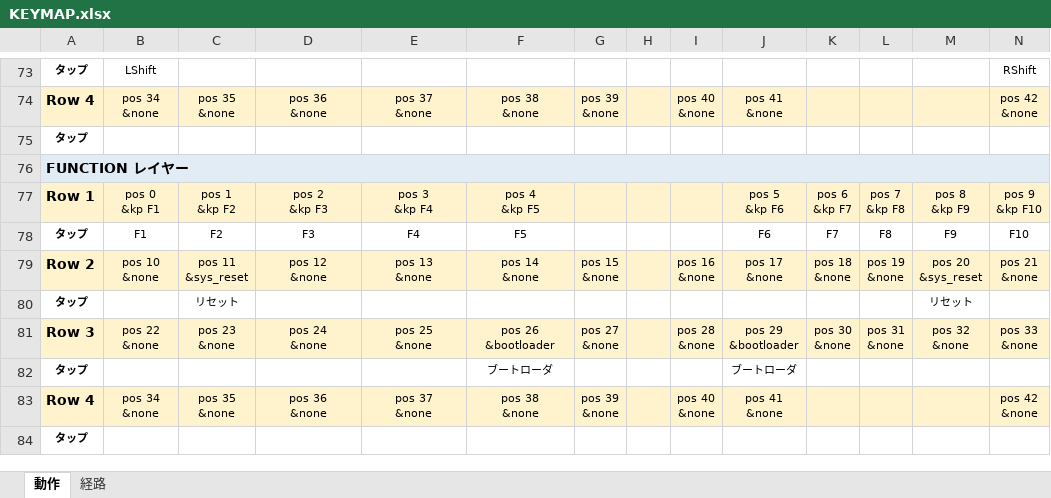
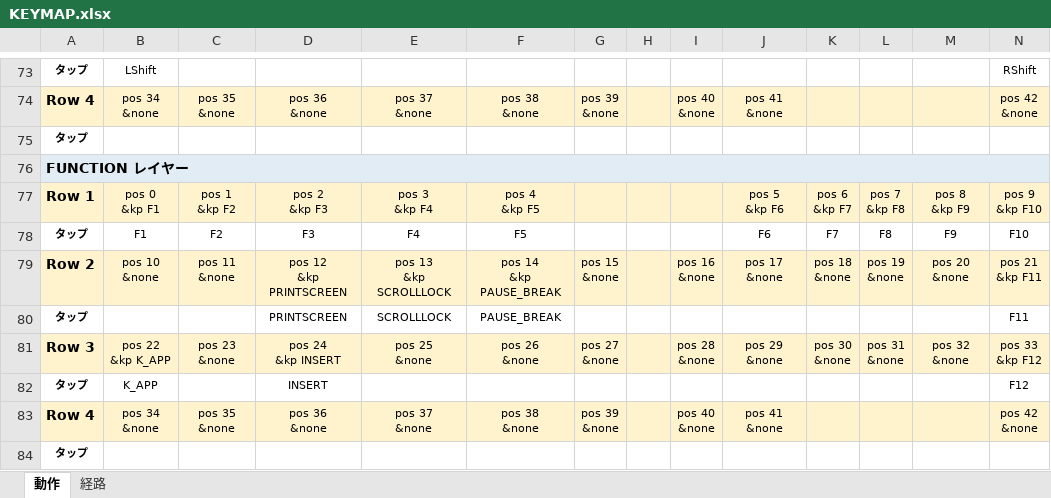
Before and after one commit to ryo-aoki-pc/zmk-config-KUKEY42, an Excel workbook: KEYMAP.xlsx, sheet 動作, drawn as a sheet; only a part is shown, gaps mark what is left out; values as stored, in another font and other column widths than the file's, no borders; removed rows and columns are numbered as before the commit, all else as after; ↵ is a line break in a cell; the diff names each change by its address in the sheet, - before the commit and + after, or states it on an @@ line.

```diff
--- a/KEYMAP.xlsx (sheet 動作)
+++ b/KEYMAP.xlsx (sheet 動作)
-C79: pos 11 ↵ &sys_reset
+C79: pos 11 ↵ &none
-D79: pos 12 ↵ &none
+D79: pos 12 ↵ &kp PRINTSCREEN
-E79: pos 13 ↵ &none
+E79: pos 13 ↵ &kp SCROLLLOCK
-F79: pos 14 ↵ &none
+F79: pos 14 ↵ &kp PAUSE_BREAK
-M79: pos 20 ↵ &sys_reset
+M79: pos 20 ↵ &none
-N79: pos 21 ↵ &none
+N79: pos 21 ↵ &kp F11
-row 80: タップ |  | リセット |  |  |  |  |  |  |  |  |  | リセット
+row 80: タップ |  |  | PRINTSCREEN | SCROLLLOCK | PAUSE_BREAK |  |  |  |  |  |  |  | F11
-B81: pos 22 ↵ &none
+B81: pos 22 ↵ &kp K_APP
-D81: pos 24 ↵ &none
+D81: pos 24 ↵ &kp INSERT
-F81: pos 26 ↵ &bootloader
+F81: pos 26 ↵ &none
-J81: pos 29 ↵ &bootloader
+J81: pos 29 ↵ &none
-N81: pos 33 ↵ &none
+N81: pos 33 ↵ &kp F12
-row 82: タップ |  |  |  |  | ブートローダ |  |  |  | ブートローダ
+row 82: タップ | K_APP |  | INSERT |  |  |  |  |  |  |  |  |  | F12
```
Also changed, not shown: sheet 経路, 2 other files.
